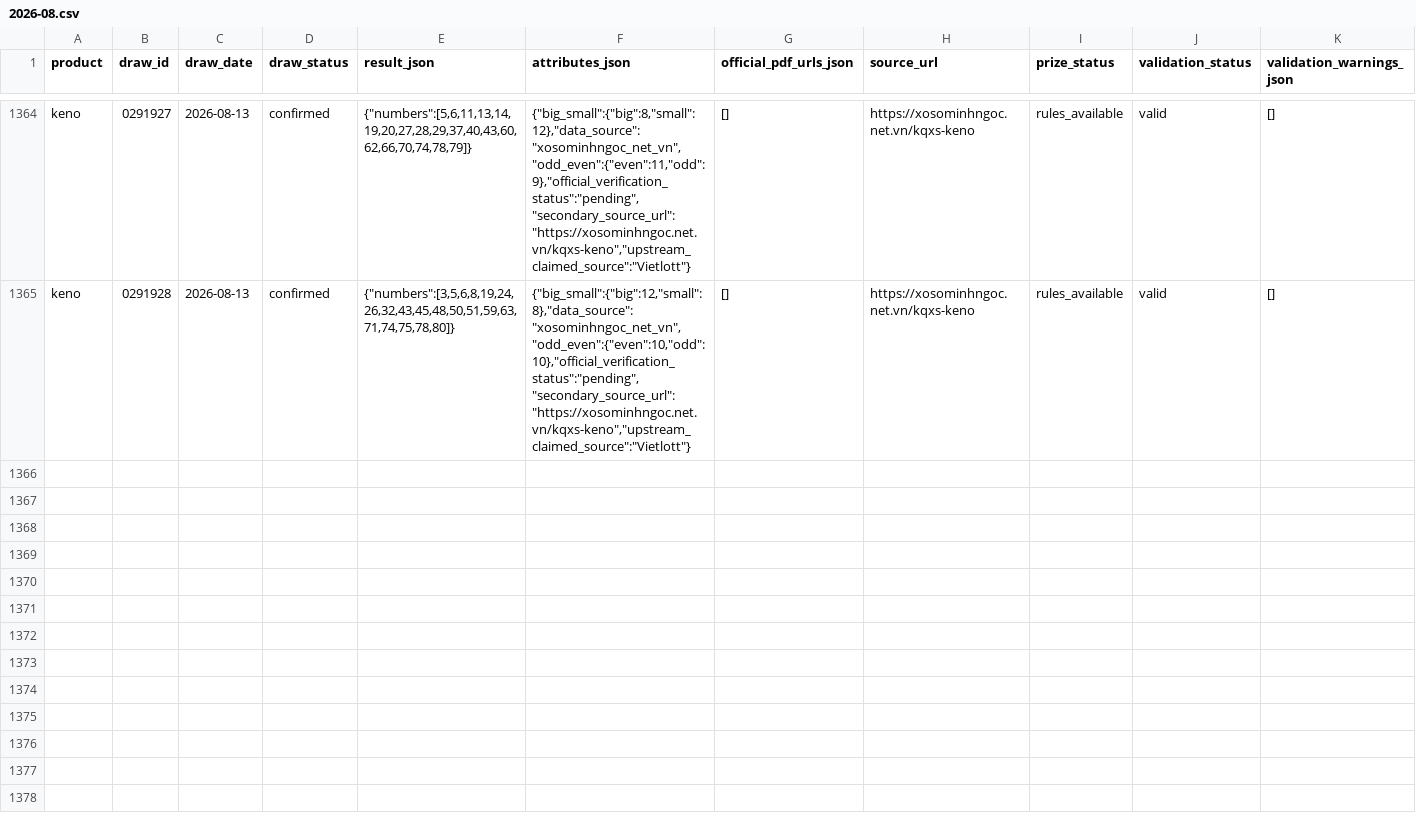
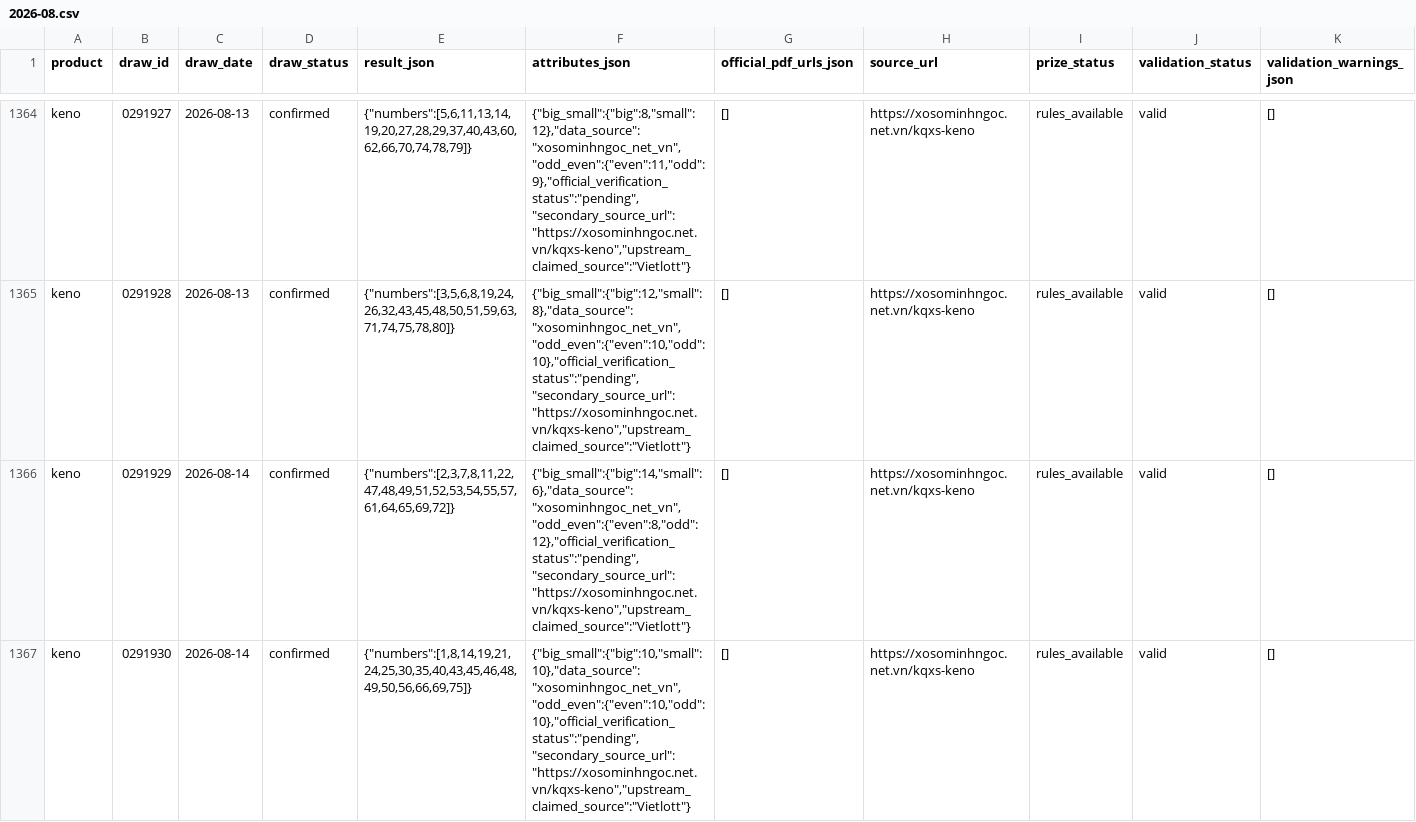
Before and after one commit to NhanAZ-Data/vietlott-research, a CSV file: datasets/draws/keno/2026-08.csv, drawn as a sheet; only a part is shown, gaps mark what is left out; rows hold the shown columns only; the diff covers the shown part only; the diff names each change by its address in the sheet, - before the commit and + after, or states it on an @@ line.

```diff
--- a/datasets/draws/keno/2026-08.csv
+++ b/datasets/draws/keno/2026-08.csv
+row 1366: keno | 0291929 | 2026-08-14 | confirmed | {"numbers":[2,3,7,8,11,22,47,48,49,51,52,53,54,55,57,61,64,65,69,72]} | {"big_small":{"big":14,"small":6},"data_source":"xosominhngoc_net_vn","odd_even":{"even":8,"odd":12},"official_verification_status":"pending","secondary_source_url":"https://xosominhngoc.net.vn/kqxs-keno","upstream_claimed_source":"Vietlott"} | [] | https://xosominhngoc.net.vn/kqxs-keno | rules_available | valid | []
+row 1367: keno | 0291930 | 2026-08-14 | confirmed | {"numbers":[1,8,14,19,21,24,25,30,35,40,43,45,46,48,49,50,56,66,69,75]} | {"big_small":{"big":10,"small":10},"data_source":"xosominhngoc_net_vn","odd_even":{"even":10,"odd":10},"official_verification_status":"pending","secondary_source_url":"https://xosominhngoc.net.vn/kqxs-keno","upstream_claimed_source":"Vietlott"} | [] | https://xosominhngoc.net.vn/kqxs-keno | rules_available | valid | []
```
Also changed, not shown: 4 added rows elsewhere in this file, datasets/draws/bingo18/2026-08.csv, 3 other files.
